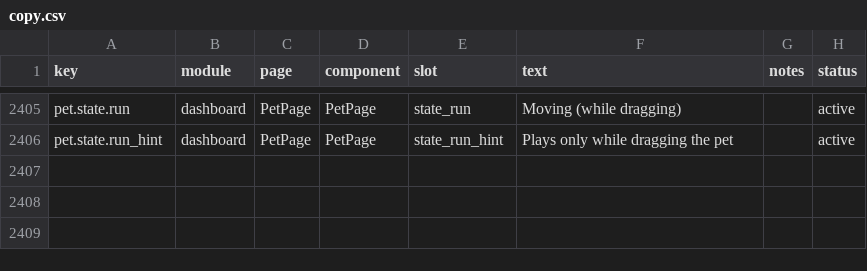
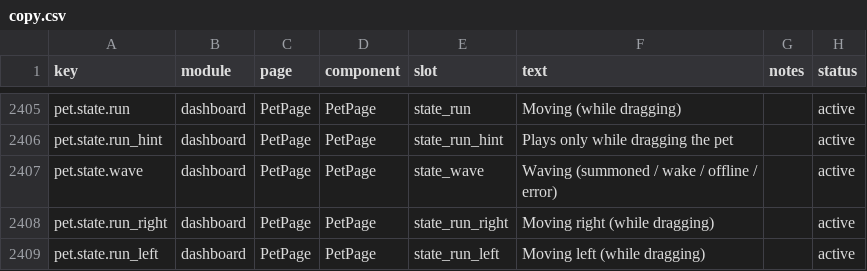
Before and after one commit to 01UNCLEDOG01/TokenTracker-Plus, a CSV file: dashboard/src/content/copy.csv, drawn as a sheet; only a part is shown, gaps mark what is left out.

Commit message:
fix(pet): 动作选单补齐 9 行图集 —— 挥手 + 左/右跑动
- 图集有 9 行，选单只有 7 个：缺的是「挥手」（被召唤/唤醒/离线/出错都会用它）
  与「向左跑动」
- 挥手是宿主信号动作，常驻会淹没提示，因此只做展示、disabled、不可锁定
- 跑动按方向拆成「向右跑动」「向左跑动」两个，同样 disabled（锁定会让宠物原地狂奔）
- 文案 pet.state.wave / run_right / run_left 中英繁补齐

```diff
--- a/dashboard/src/content/copy.csv
+++ b/dashboard/src/content/copy.csv
@@ -2406 +2406,4 @@ pet.state.run,dashboard,PetPage,PetPage,state_run,"Moving (while dragging)",,act
 pet.state.run_hint,dashboard,PetPage,PetPage,state_run_hint,"Plays only while dragging the pet",,active
+pet.state.wave,dashboard,PetPage,PetPage,state_wave,"Waving (summoned / wake / offline / error)",,active
+pet.state.run_right,dashboard,PetPage,PetPage,state_run_right,"Moving right (while dragging)",,active
+pet.state.run_left,dashboard,PetPage,PetPage,state_run_left,"Moving left (while dragging)",,active
```
Also changed, not shown: 4 other files.
